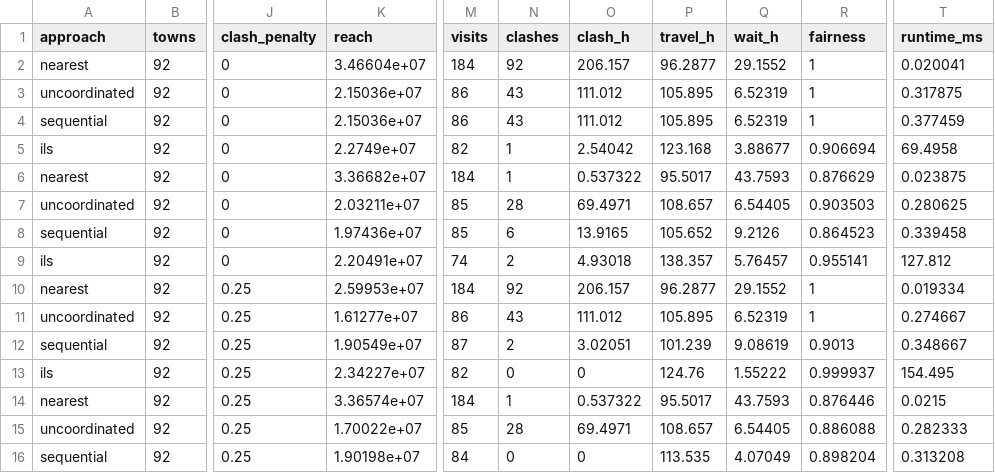
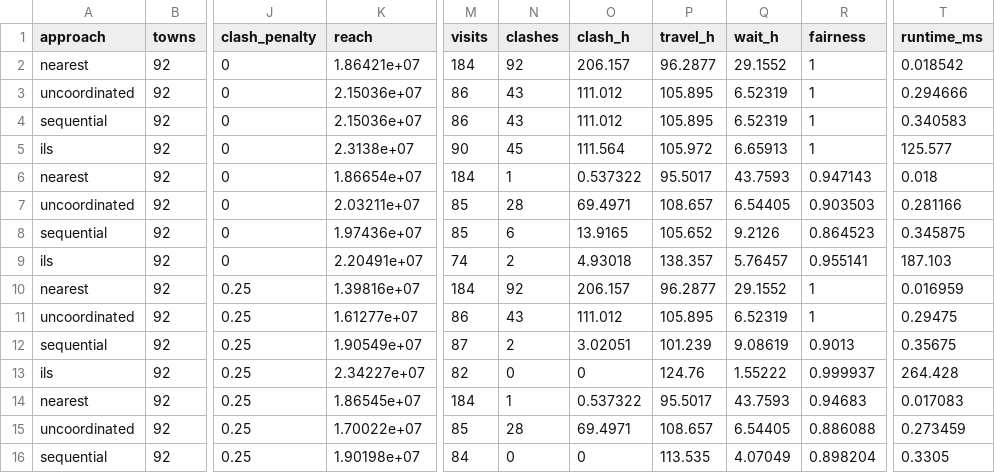
Before and after one commit to OccupiedPorcupine/dsadsadsa, a CSV file: results/sweep/clash_penalty.csv, drawn as a sheet; only a part is shown, gaps mark what is left out; the diff covers the shown part only; the diff names each change by its address in the sheet, - before the commit and + after, or states it on an @@ line.

```diff
--- a/results/sweep/clash_penalty.csv
+++ b/results/sweep/clash_penalty.csv
-K2 (reach): 3.46604e+07
+K2 (reach): 1.86421e+07
-T2 (runtime_ms): 0.020041
+T2 (runtime_ms): 0.018542
-T3 (runtime_ms): 0.317875
+T3 (runtime_ms): 0.294666
-T4 (runtime_ms): 0.377459
+T4 (runtime_ms): 0.340583
-K5 (reach): 2.2749e+07
+K5 (reach): 2.3138e+07
-M5 (visits): 82
+M5 (visits): 90
-N5 (clashes): 1
+N5 (clashes): 45
-O5 (clash_h): 2.54042
+O5 (clash_h): 111.564
-P5 (travel_h): 123.168
+P5 (travel_h): 105.972
-Q5 (wait_h): 3.88677
+Q5 (wait_h): 6.65913
-R5 (fairness): 0.906694
+R5 (fairness): 1
-T5 (runtime_ms): 69.4958
+T5 (runtime_ms): 125.577
-K6 (reach): 3.36682e+07
+K6 (reach): 1.86654e+07
-R6 (fairness): 0.876629
+R6 (fairness): 0.947143
-T6 (runtime_ms): 0.023875
+T6 (runtime_ms): 0.018
-T7 (runtime_ms): 0.280625
+T7 (runtime_ms): 0.281166
-T8 (runtime_ms): 0.339458
+T8 (runtime_ms): 0.345875
-T9 (runtime_ms): 127.812
+T9 (runtime_ms): 187.103
-K10 (reach): 2.59953e+07
+K10 (reach): 1.39816e+07
-T10 (runtime_ms): 0.019334
+T10 (runtime_ms): 0.016959
-T11 (runtime_ms): 0.274667
+T11 (runtime_ms): 0.29475
-T12 (runtime_ms): 0.348667
+T12 (runtime_ms): 0.35675
-T13 (runtime_ms): 154.495
+T13 (runtime_ms): 264.428
-K14 (reach): 3.36574e+07
+K14 (reach): 1.86545e+07
-R14 (fairness): 0.876446
+R14 (fairness): 0.94683
-T14 (runtime_ms): 0.0215
+T14 (runtime_ms): 0.017083
-T15 (runtime_ms): 0.282333
+T15 (runtime_ms): 0.273459
-T16 (runtime_ms): 0.313208
+T16 (runtime_ms): 0.3305
```
Also changed, not shown: 38 edited cells elsewhere in this file, results/sweep/decay.csv, results/sweep/scaling.csv, 10 other files.
